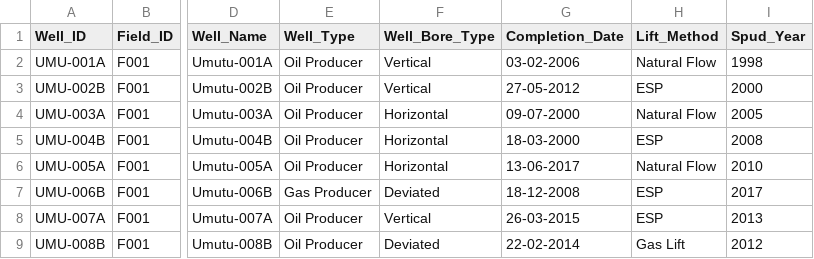
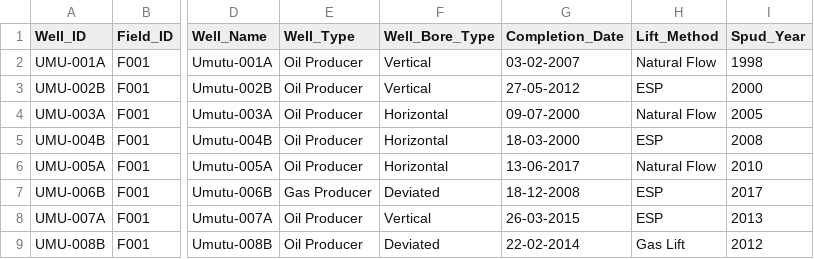
Before and after one commit to Adeyomzy/Oil_and_gas_field-production-analytics, a CSV file: Data/dim_well.csv, drawn as a sheet; only a part is shown, gaps mark what is left out; the diff names each change by its address in the sheet, - before the commit and + after, or states it on an @@ line.

Commit message:
updated excel to have other fields

```diff
--- a/Data/dim_well.csv
+++ b/Data/dim_well.csv
-G2 (Completion_Date): 03-02-2006
+G2 (Completion_Date): 03-02-2007
```
Also changed, not shown: 1 other file.
